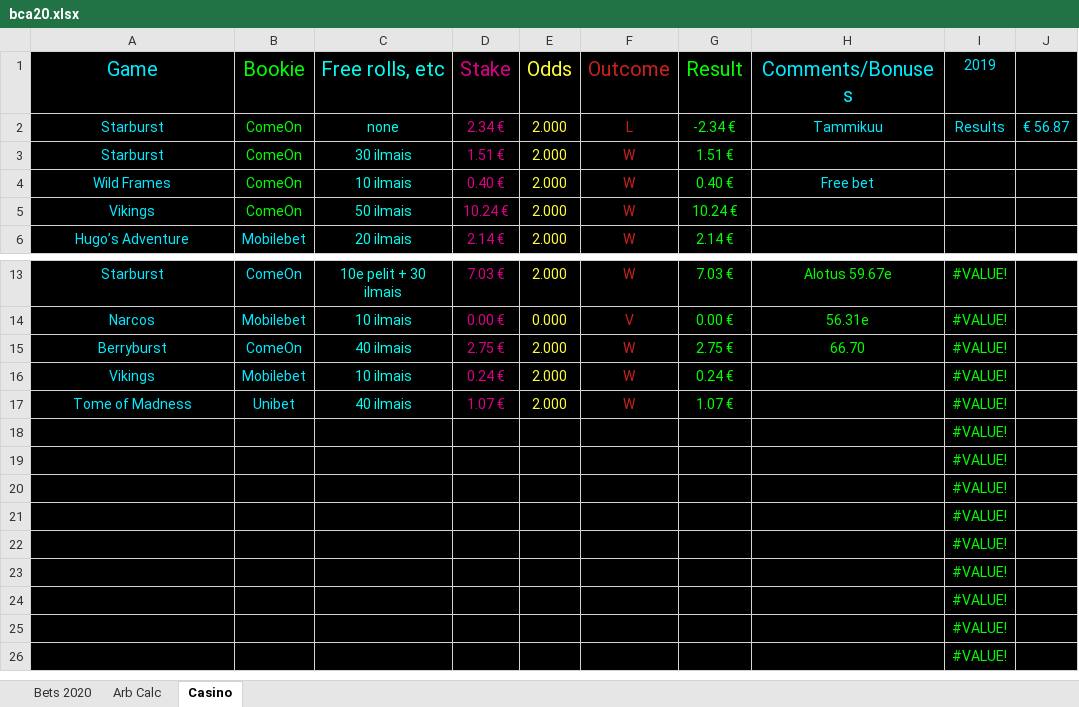
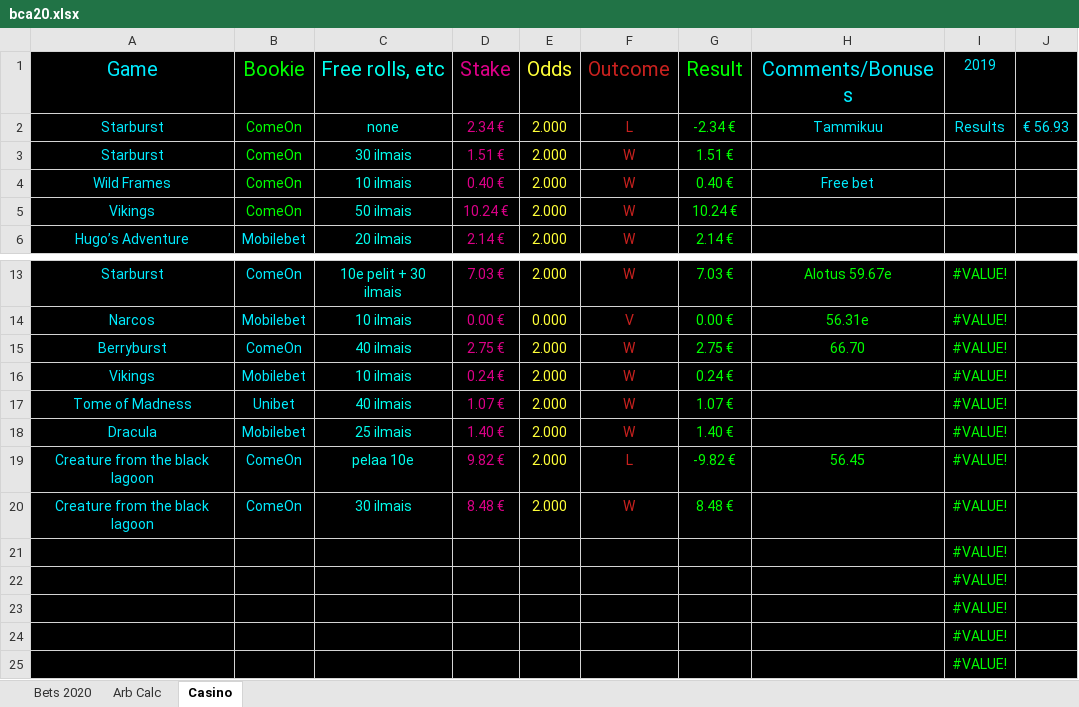
Before and after one commit to Dexcel93/betsit20, an Excel workbook: bca20.xlsx, sheet Casino, drawn as a sheet; only a part is shown, gaps mark what is left out; the shorter side is filled out with more unchanged rows; values as stored, in another font and other column widths than the file's, no borders; conditional formats not drawn; removed rows and columns are numbered as before the commit, all else as after; the diff names each change by its address in the sheet, - before the commit and + after, or states it on an @@ line.

```diff
--- a/bca20.xlsx (sheet Casino)
+++ b/bca20.xlsx (sheet Casino)
-J2: € 56.87
+J2: € 56.93
-row 18:  |  |  |  |  |  |  |  | #VALUE!
-row 19:  |  |  |  |  |  |  |  | #VALUE!
-row 20:  |  |  |  |  |  |  |  | #VALUE!
+row 18: Dracula | Mobilebet | 25 ilmais | 1.40 € | 2.000 | W | 1.40 € |  | #VALUE!
+row 19: Creature from the black lagoon | ComeOn | pelaa 10e | 9.82 € | 2.000 | L | -9.82 € | 56.45 | #VALUE!
+row 20: Creature from the black lagoon | ComeOn | 30 ilmais | 8.48 € | 2.000 | W | 8.48 € |  | #VALUE!
```
Also changed, not shown: sheet Bets 2020.
